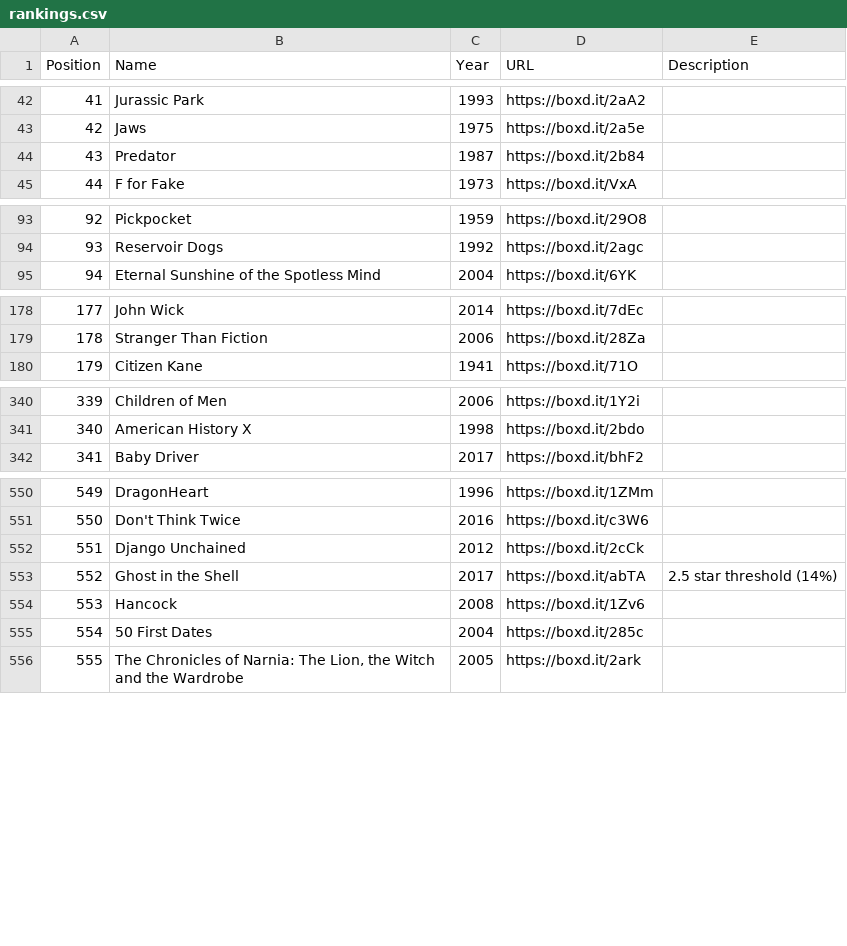
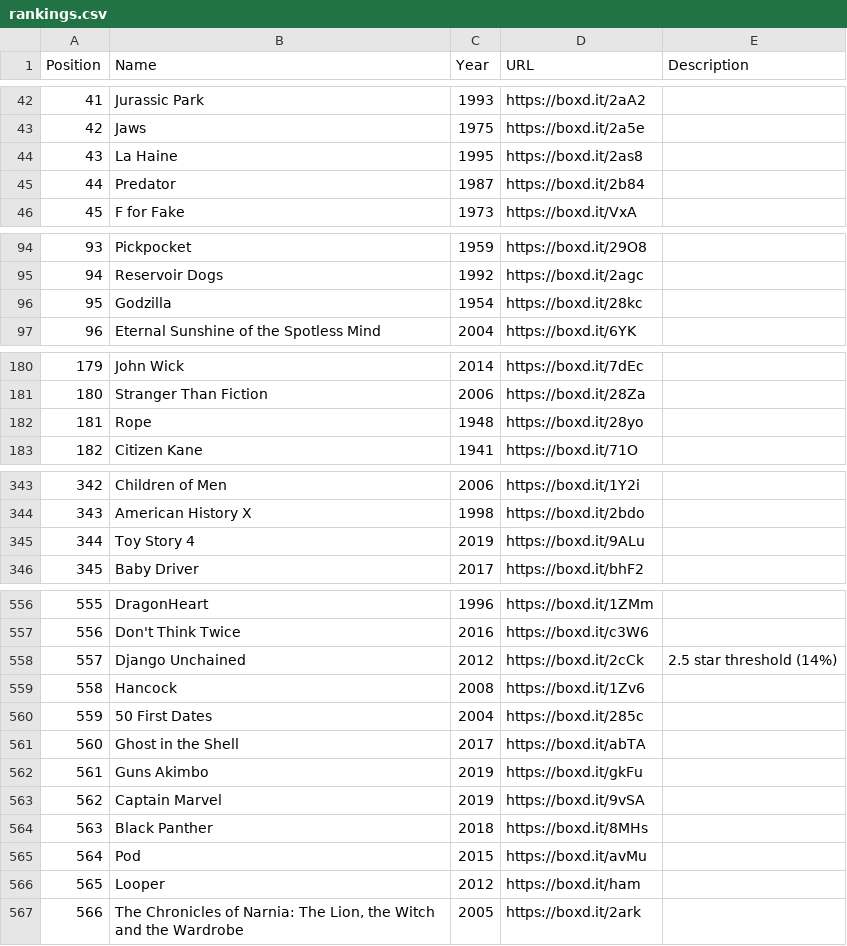
Before and after one commit to MrHen/movie-sorter, a CSV file: rankings.csv, drawn as a sheet; only a part is shown, gaps mark what is left out; removed rows and columns are numbered as before the commit, all else as after; the diff covers the shown part only; the diff names each change by its address in the sheet, - before the commit and + after, or states it on an @@ line.

```diff
--- a/rankings.csv
+++ b/rankings.csv
+row 44: 43 | La Haine | 1995 | https://boxd.it/2as8
@@ column A (Position) renumbered from row 45 down @@
+row 96: 95 | Godzilla | 1954 | https://boxd.it/28kc
+row 182: 181 | Rope | 1948 | https://boxd.it/28yo
+row 345: 344 | Toy Story 4 | 2019 | https://boxd.it/9ALu
-E558 (Description): (empty)
+E558 (Description): 2.5 star threshold (14%)
-row 553: 552 | Ghost in the Shell | 2017 | https://boxd.it/abTA | 2.5 star threshold (14%)
+row 561: 560 | Ghost in the Shell | 2017 | https://boxd.it/abTA
@@ row 570 moved to row 562: 561 @@
@@ row 571 moved to row 563: 562 @@
@@ row 572 moved to row 564: 563 @@
@@ row 573 moved to row 565: 564 @@
@@ row 574 moved to row 566: 565 @@
```
Also changed, not shown: 2 added rows and 10 edited cells elsewhere in this file, 1 other file.
